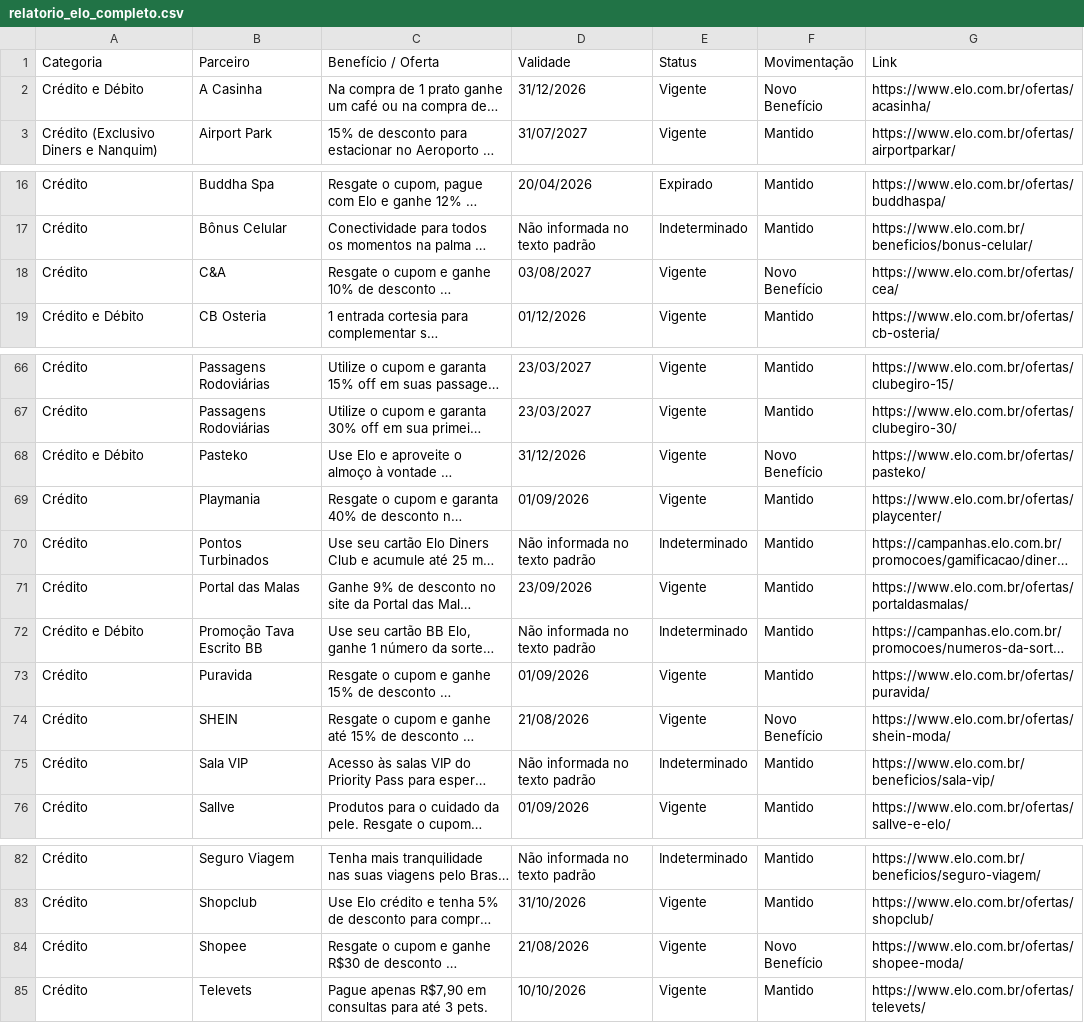
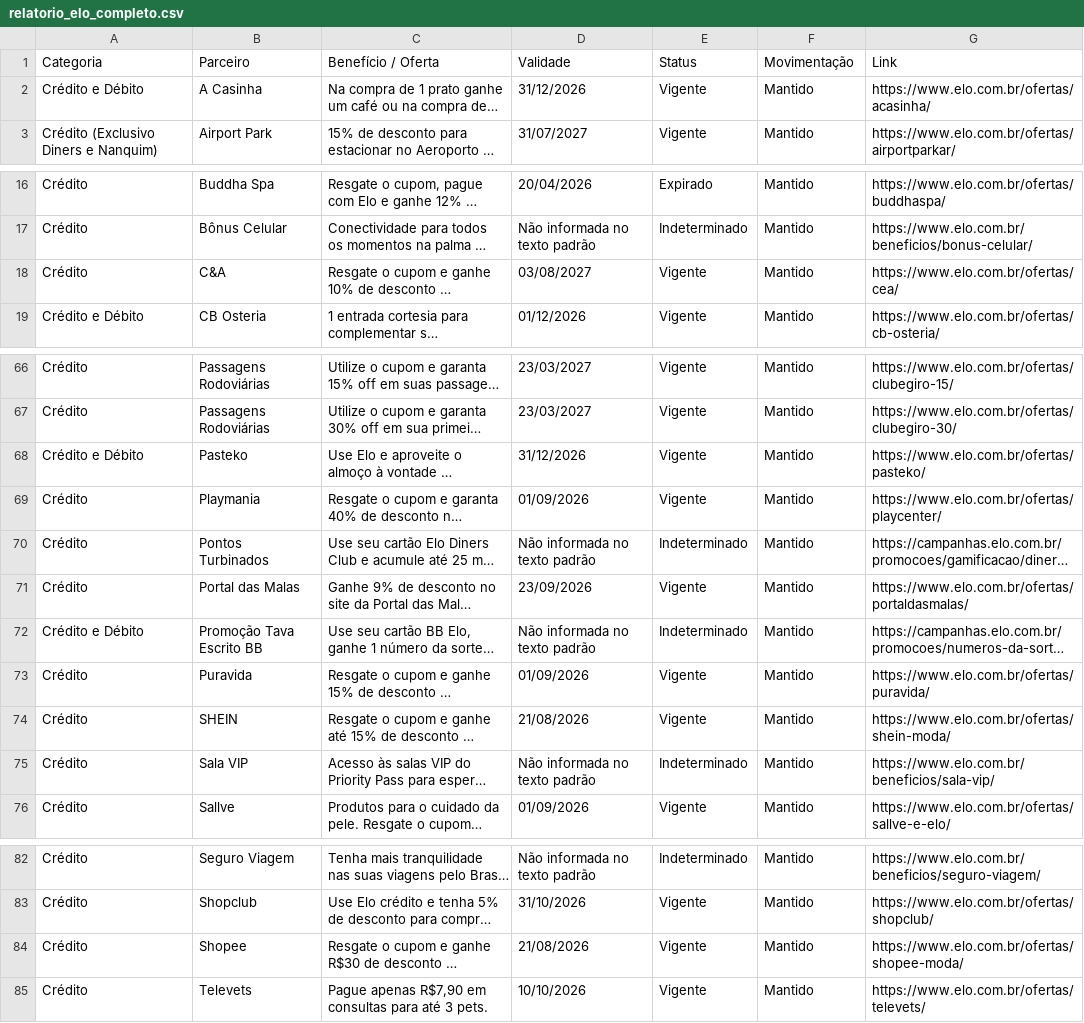
Before and after one commit to lucassantos-br/monitor-ofertas-elo, a CSV file: relatorio_elo_completo.csv, drawn as a sheet; only a part is shown, gaps mark what is left out; long unchanged cells end in …; the diff names each change by its address in the sheet, - before the commit and + after, or states it on an @@ line.

```diff
--- a/relatorio_elo_completo.csv
+++ b/relatorio_elo_completo.csv
-F2 (Movimentação): Novo Benefício
+F2 (Movimentação): Mantido
-F18 (Movimentação): Novo Benefício
+F18 (Movimentação): Mantido
-F68 (Movimentação): Novo Benefício
+F68 (Movimentação): Mantido
-F74 (Movimentação): Novo Benefício
+F74 (Movimentação): Mantido
-F84 (Movimentação): Novo Benefício
+F84 (Movimentação): Mantido
```
